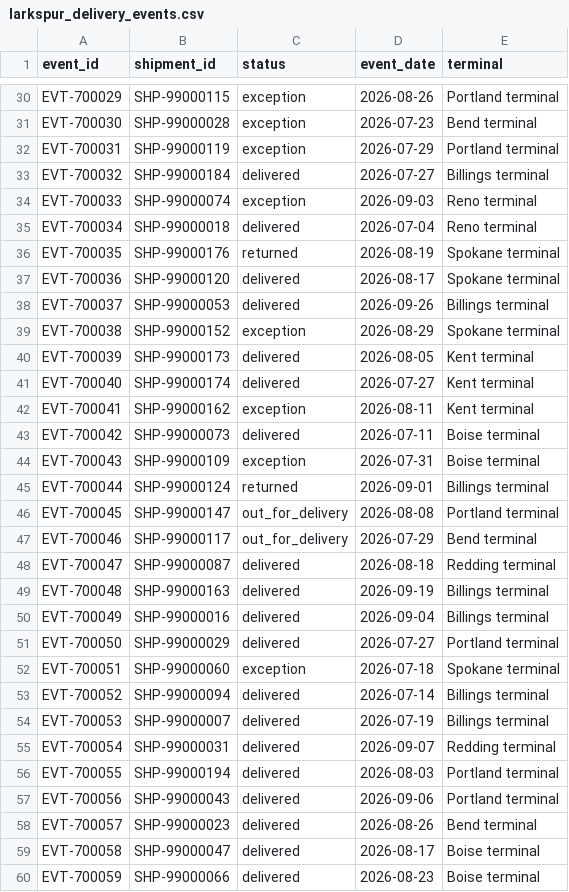
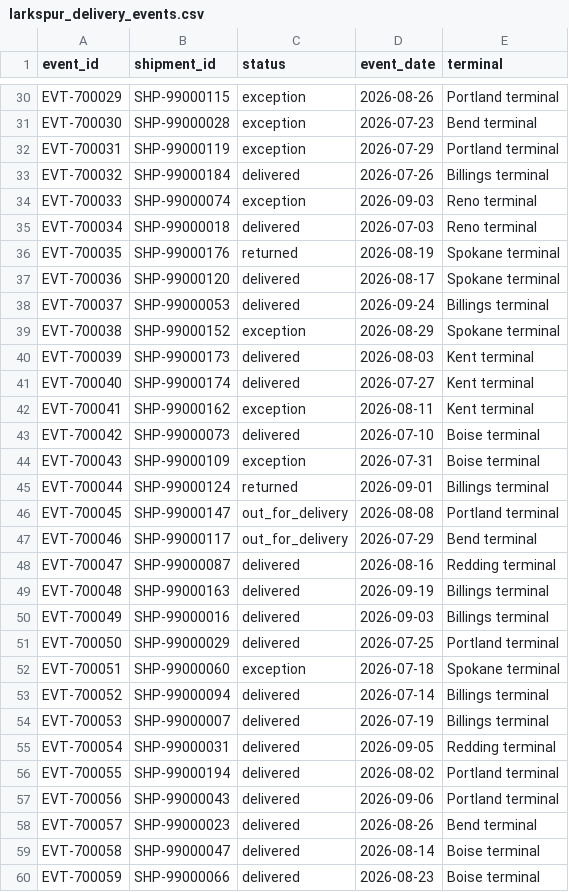
Before and after one commit to mikaeru-boop/ai-fluency-course-kit, a CSV file: data/larkspur_delivery_events.csv, drawn as a sheet; only a part is shown, gaps mark what is left out; the diff covers the shown part only.

```diff
--- a/data/larkspur_delivery_events.csv
+++ b/data/larkspur_delivery_events.csv
@@ -32,13 +32,13 @@ EVT-700030,SHP-99000028,exception,2026-07-23,Bend terminal
 EVT-700031,SHP-99000119,exception,2026-07-29,Portland terminal
-EVT-700032,SHP-99000184,delivered,2026-07-27,Billings terminal
+EVT-700032,SHP-99000184,delivered,2026-07-26,Billings terminal
 EVT-700033,SHP-99000074,exception,2026-09-03,Reno terminal
-EVT-700034,SHP-99000018,delivered,2026-07-04,Reno terminal
+EVT-700034,SHP-99000018,delivered,2026-07-03,Reno terminal
 EVT-700035,SHP-99000176,returned,2026-08-19,Spokane terminal
 EVT-700036,SHP-99000120,delivered,2026-08-17,Spokane terminal
-EVT-700037,SHP-99000053,delivered,2026-09-26,Billings terminal
+EVT-700037,SHP-99000053,delivered,2026-09-24,Billings terminal
 EVT-700038,SHP-99000152,exception,2026-08-29,Spokane terminal
-EVT-700039,SHP-99000173,delivered,2026-08-05,Kent terminal
+EVT-700039,SHP-99000173,delivered,2026-08-03,Kent terminal
 EVT-700040,SHP-99000174,delivered,2026-07-27,Kent terminal
 EVT-700041,SHP-99000162,exception,2026-08-11,Kent terminal
-EVT-700042,SHP-99000073,delivered,2026-07-11,Boise terminal
+EVT-700042,SHP-99000073,delivered,2026-07-10,Boise terminal
 EVT-700043,SHP-99000109,exception,2026-07-31,Boise terminal
@@ -47,6 +47,6 @@ EVT-700045,SHP-99000147,out_for_delivery,2026-08-08,Portland terminal
 EVT-700046,SHP-99000117,out_for_delivery,2026-07-29,Bend terminal
-EVT-700047,SHP-99000087,delivered,2026-08-18,Redding terminal
+EVT-700047,SHP-99000087,delivered,2026-08-16,Redding terminal
 EVT-700048,SHP-99000163,delivered,2026-09-19,Billings terminal
-EVT-700049,SHP-99000016,delivered,2026-09-04,Billings terminal
-EVT-700050,SHP-99000029,delivered,2026-07-27,Portland terminal
+EVT-700049,SHP-99000016,delivered,2026-09-03,Billings terminal
+EVT-700050,SHP-99000029,delivered,2026-07-25,Portland terminal
 EVT-700051,SHP-99000060,exception,2026-07-18,Spokane terminal
@@ -54,7 +54,7 @@ EVT-700052,SHP-99000094,delivered,2026-07-14,Billings terminal
 EVT-700053,SHP-99000007,delivered,2026-07-19,Billings terminal
-EVT-700054,SHP-99000031,delivered,2026-09-07,Redding terminal
-EVT-700055,SHP-99000194,delivered,2026-08-03,Portland terminal
+EVT-700054,SHP-99000031,delivered,2026-09-05,Redding terminal
+EVT-700055,SHP-99000194,delivered,2026-08-02,Portland terminal
 EVT-700056,SHP-99000043,delivered,2026-09-06,Portland terminal
 EVT-700057,SHP-99000023,delivered,2026-08-26,Bend terminal
-EVT-700058,SHP-99000047,delivered,2026-08-17,Boise terminal
+EVT-700058,SHP-99000047,delivered,2026-08-14,Boise terminal
 EVT-700059,SHP-99000066,delivered,2026-08-23,Boise terminal
```
Also changed, not shown: 44 edited cells elsewhere in this file, 7 other files.
